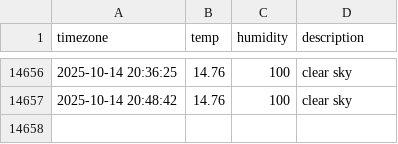
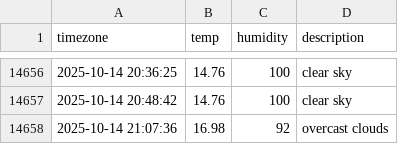
Before and after one commit to immune1029/seoul_weather, a CSV file: seoul_weather.csv, drawn as a sheet; only a part is shown, gaps mark what is left out; the diff names each change by its address in the sheet, - before the commit and + after, or states it on an @@ line.

```diff
--- a/seoul_weather.csv
+++ b/seoul_weather.csv
+row 14658: 2025-10-14 21:07:36 | 16.98 | 92 | overcast clouds
```
